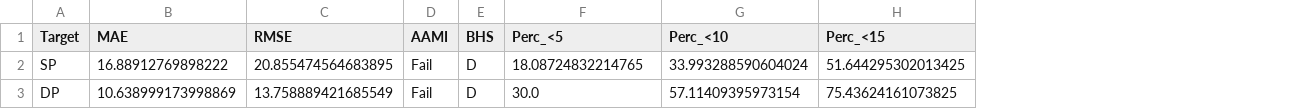
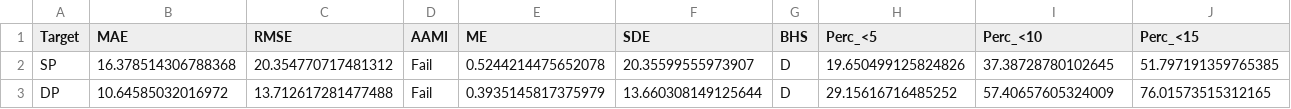
Before and after one commit to Michele-iodice/Reconstructing-BP-waves-from-iPPG-signals, a CSV file: scripts/python/no_deep_methods/svr/svr_results.csv, drawn as a sheet; addresses are those after the commit; the diff names each change by its address in the sheet, - before the commit and + after, or states it on an @@ line.

```diff
--- a/scripts/python/no_deep_methods/svr/svr_results.csv
+++ b/scripts/python/no_deep_methods/svr/svr_results.csv
+column E (ME), rows 2-3: 0.5244214475652078 | 0.3935145817375979
+column F (SDE), rows 2-3: 20.35599555973907 | 13.660308149125644
-B2 (MAE): 16.88912769898222
+B2 (MAE): 16.378514306788368
-C2 (RMSE): 20.855474564683895
+C2 (RMSE): 20.354770717481312
-H2 (Perc_<5): 18.08724832214765
+H2 (Perc_<5): 19.650499125824826
-I2 (Perc_<10): 33.993288590604024
+I2 (Perc_<10): 37.38728780102645
-J2 (Perc_<15): 51.644295302013425
+J2 (Perc_<15): 51.797191359765385
-B3 (MAE): 10.638999173998869
+B3 (MAE): 10.64585032016972
-C3 (RMSE): 13.758889421685549
+C3 (RMSE): 13.712617281477488
-H3 (Perc_<5): 30.0
+H3 (Perc_<5): 29.15616716485252
-I3 (Perc_<10): 57.11409395973154
+I3 (Perc_<10): 57.40657605324009
-J3 (Perc_<15): 75.43624161073825
+J3 (Perc_<15): 76.01573515312165
```
Also changed, not shown: 4 other files.
